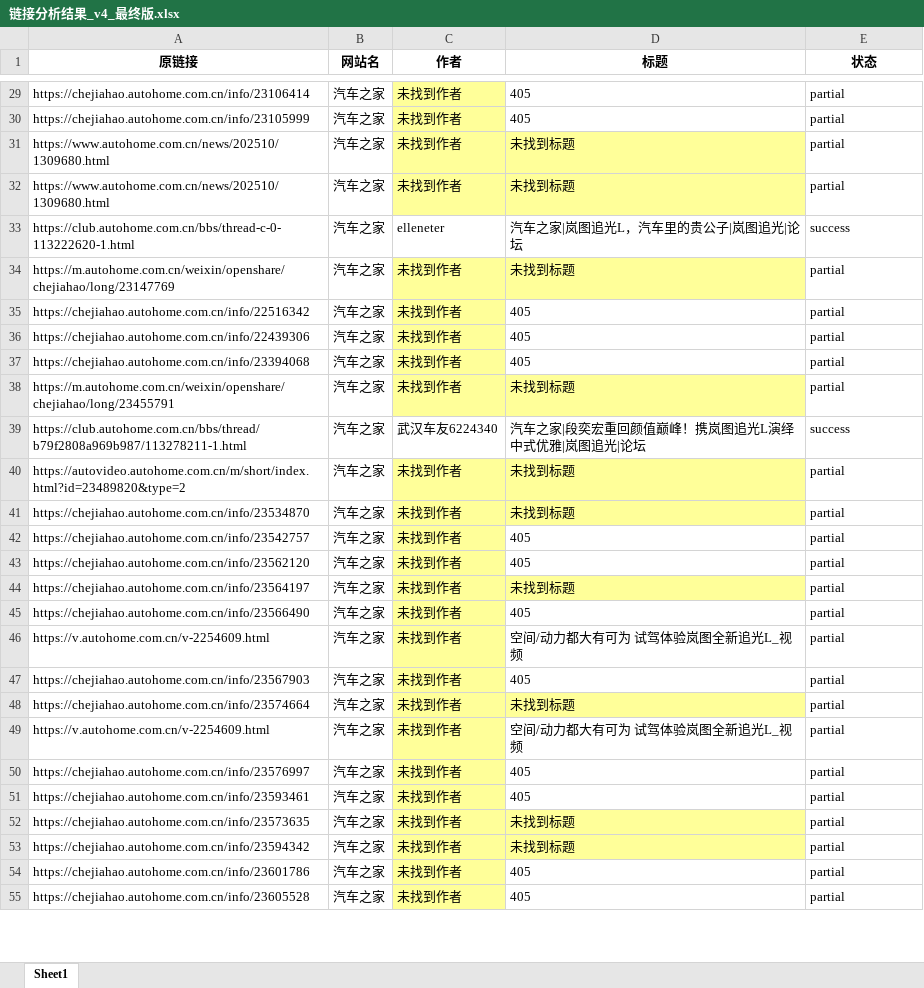
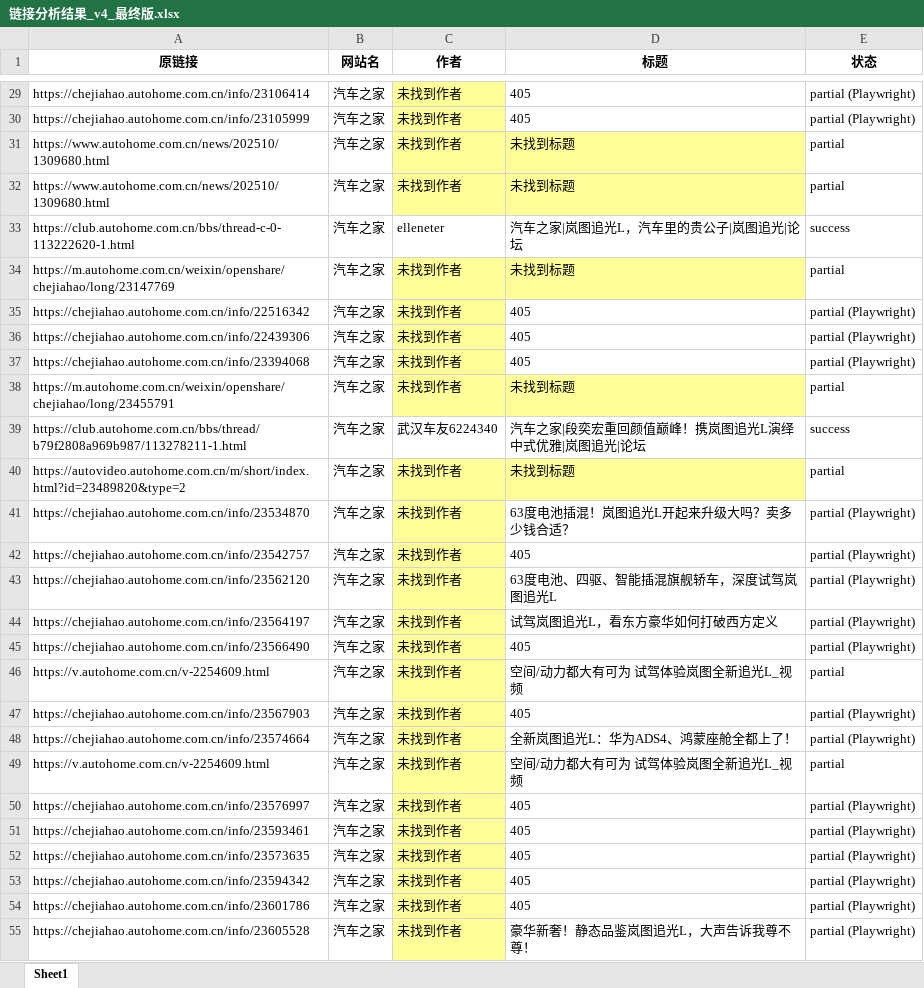
Before and after one commit to hezhilong5211/pytotext, an Excel workbook: 链接分析结果_v4_最终版.xlsx, sheet Sheet1, drawn as a sheet; only a part is shown, gaps mark what is left out; values as stored, in another font and other column widths than the file's, no borders; the diff covers the shown part only; the diff names each change by its address in the sheet, - before the commit and + after, or states it on an @@ line.

```diff
--- a/链接分析结果_v4_最终版.xlsx (sheet Sheet1)
+++ b/链接分析结果_v4_最终版.xlsx (sheet Sheet1)
-E29:E30 (状态): partial
+E29:E30 (状态): partial (Playwright)
-E35:E37 (状态): partial
+E35:E37 (状态): partial (Playwright)
-D41 (标题): 未找到标题
+D41 (标题): 63度电池插混！岚图追光L开起来升级大吗？卖多少钱合适？
-D41 fill: #FFFF99
+D41 fill: none
-E41:E45 (状态): partial
+E41:E45 (状态): partial (Playwright)
-D43 (标题): 405
+D43 (标题): 63度电池、四驱、智能插混旗舰轿车，深度试驾岚图追光L
-D44 (标题): 未找到标题
+D44 (标题): 试驾岚图追光L，看东方豪华如何打破西方定义
-D44 fill: #FFFF99
+D44 fill: none
-E47:E48 (状态): partial
+E47:E48 (状态): partial (Playwright)
-D48 (标题): 未找到标题
+D48 (标题): 全新岚图追光L：华为ADS4、鸿蒙座舱全都上了！
-D48 fill: #FFFF99
+D48 fill: none
-E50:E55 (状态): partial
+E50:E55 (状态): partial (Playwright)
-D52:D53 (标题): 未找到标题
+D52:D53 (标题): 405
-D52:D53 fill: #FFFF99
+D52:D53 fill: none
-D55 (标题): 405
+D55 (标题): 豪华新奢！静态品鉴岚图追光L，大声告诉我尊不尊！
```
Also changed, not shown: 75 edited cells and cell formats elsewhere in this sheet, 1 other file.
